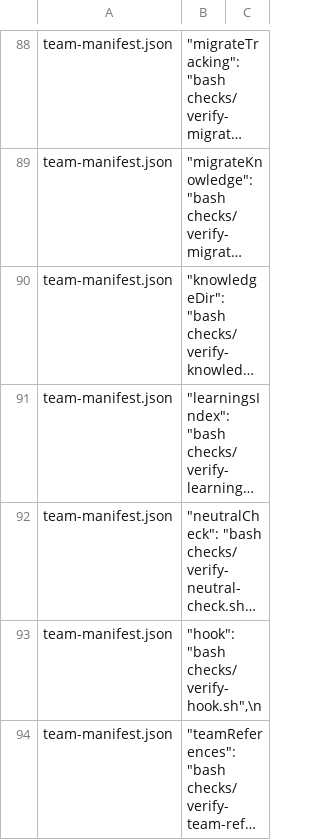
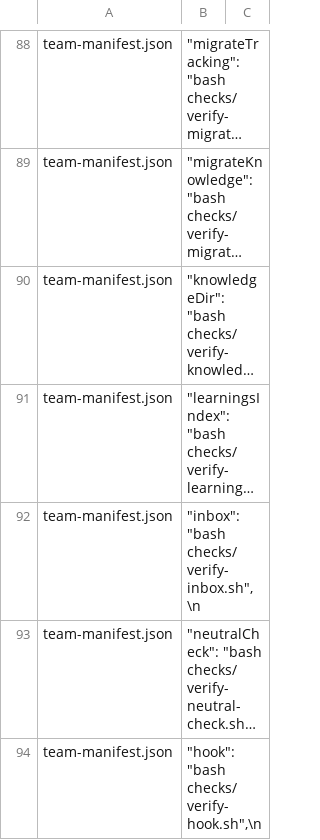
Before and after one commit to dm-23/dream-team, a TSV file: copilot/rules.tsv, drawn as a sheet; only a part is shown, gaps mark what is left out; the shorter side is filled out with more unchanged rows; long unchanged cells end in …; the diff names each change by its address in the sheet, - before the commit and + after, or states it on an @@ line.

```diff
--- a/copilot/rules.tsv
+++ b/copilot/rules.tsv
+row 92: team-manifest.json | "inbox": "bash checks/verify-inbox.sh",\n
```
Also changed, not shown: 4 other files.
